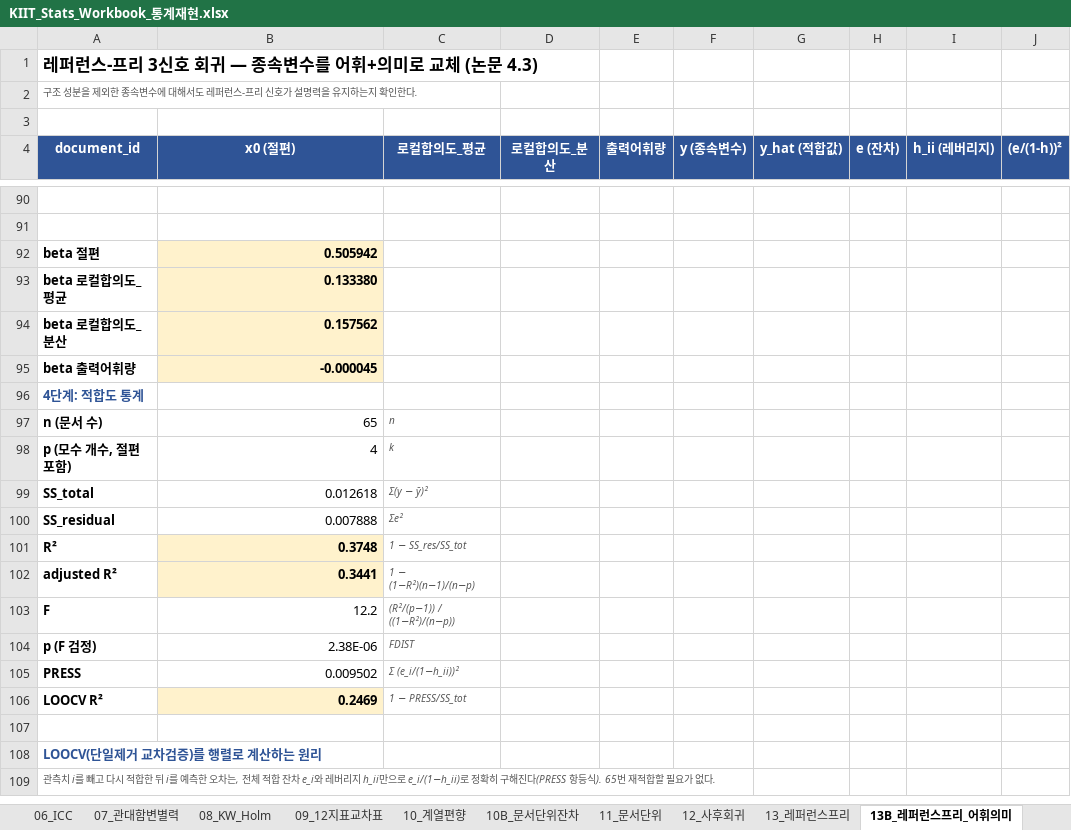
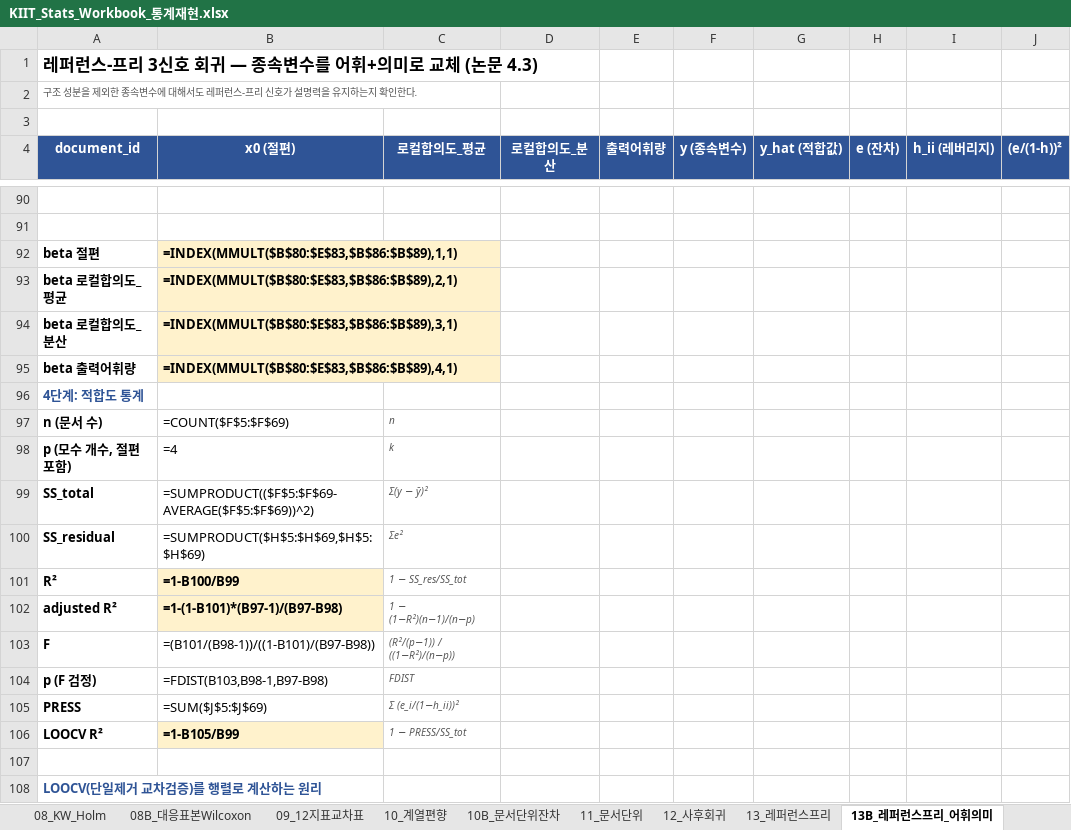
Before and after one commit to rgkim-hsu/SADRA, an Excel workbook: docs/KIIT_Stats_Workbook_통계재현.xlsx, sheet 13B_레퍼런스프리_어휘의미, drawn as a sheet; only a part is shown, gaps mark what is left out; the shorter side is filled out with more unchanged rows; values as stored, in another font and other column widths than the file's, no borders; formulas without a stored value are shown as written; the diff covers the shown part only; the diff names each change by its address in the sheet, - before the commit and + after, or states it on an @@ line.

```diff
--- a/docs/KIIT_Stats_Workbook_통계재현.xlsx (sheet 13B_레퍼런스프리_어휘의미)
+++ b/docs/KIIT_Stats_Workbook_통계재현.xlsx (sheet 13B_레퍼런스프리_어휘의미)
+sheet tab: 08B_대응표본Wilcoxon
-B92 (x0 (절편)): 0.505942
+B92 (x0 (절편)): =INDEX(MMULT($B$80:$E$83,$B$86:$B$89),1,1)
-B93 (x0 (절편)): 0.133380
+B93 (x0 (절편)): =INDEX(MMULT($B$80:$E$83,$B$86:$B$89),2,1)
-B94 (x0 (절편)): 0.157562
+B94 (x0 (절편)): =INDEX(MMULT($B$80:$E$83,$B$86:$B$89),3,1)
-B95 (x0 (절편)): -0.000045
+B95 (x0 (절편)): =INDEX(MMULT($B$80:$E$83,$B$86:$B$89),4,1)
-B97 (x0 (절편)): 65
+B97 (x0 (절편)): =COUNT($F$5:$F$69)
-B98 (x0 (절편)): 4
+B98 (x0 (절편)): =4
-B99 (x0 (절편)): 0.012618
+B99 (x0 (절편)): =SUMPRODUCT(($F$5:$F$69-AVERAGE($F$5:$F$69))^2)
-B100 (x0 (절편)): 0.007888
+B100 (x0 (절편)): =SUMPRODUCT($H$5:$H$69,$H$5:$H$69)
-B101 (x0 (절편)): 0.3748
+B101 (x0 (절편)): =1-B100/B99
-B102 (x0 (절편)): 0.3441
+B102 (x0 (절편)): =1-(1-B101)*(B97-1)/(B97-B98)
-B103 (x0 (절편)): 12.2
+B103 (x0 (절편)): =(B101/(B98-1))/((1-B101)/(B97-B98))
-B104 (x0 (절편)): 2.38E-06
+B104 (x0 (절편)): =FDIST(B103,B98-1,B97-B98)
-B105 (x0 (절편)): 0.009502
+B105 (x0 (절편)): =SUM($J$5:$J$69)
-B106 (x0 (절편)): 0.2469
+B106 (x0 (절편)): =1-B105/B99
```
Also changed, not shown: 69 added rows, 69 removed rows and 20 edited cells elsewhere in this sheet, sheet 03B_시나리오점수, sheet 01_원자료, sheet 13_레퍼런스프리, sheet 12_사후회귀, sheet 11_문서단위, sheet 10B_문서단위잔차, 13 more sheets.
